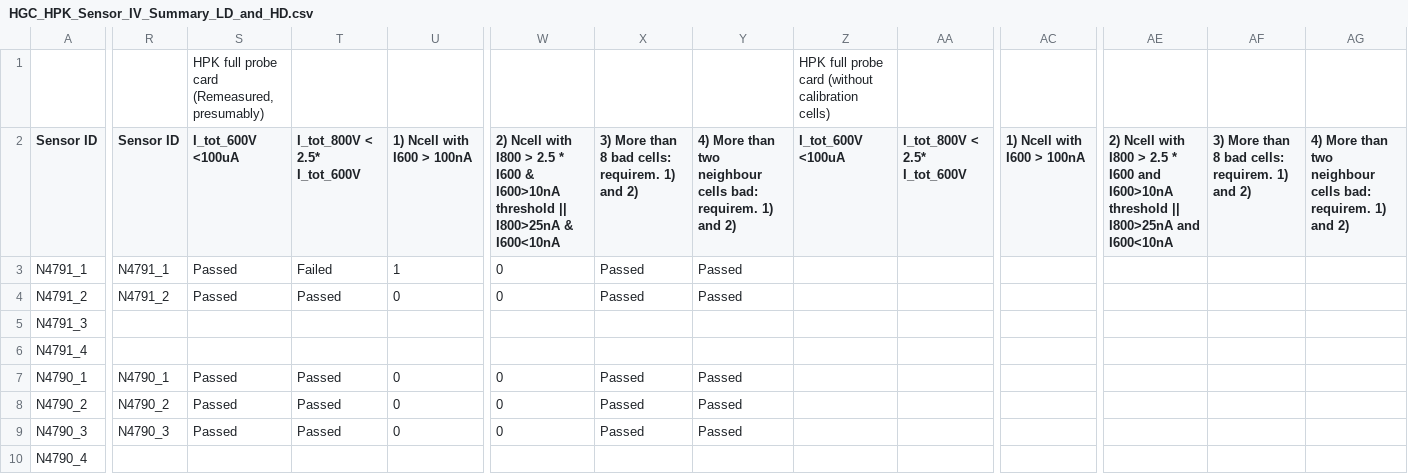
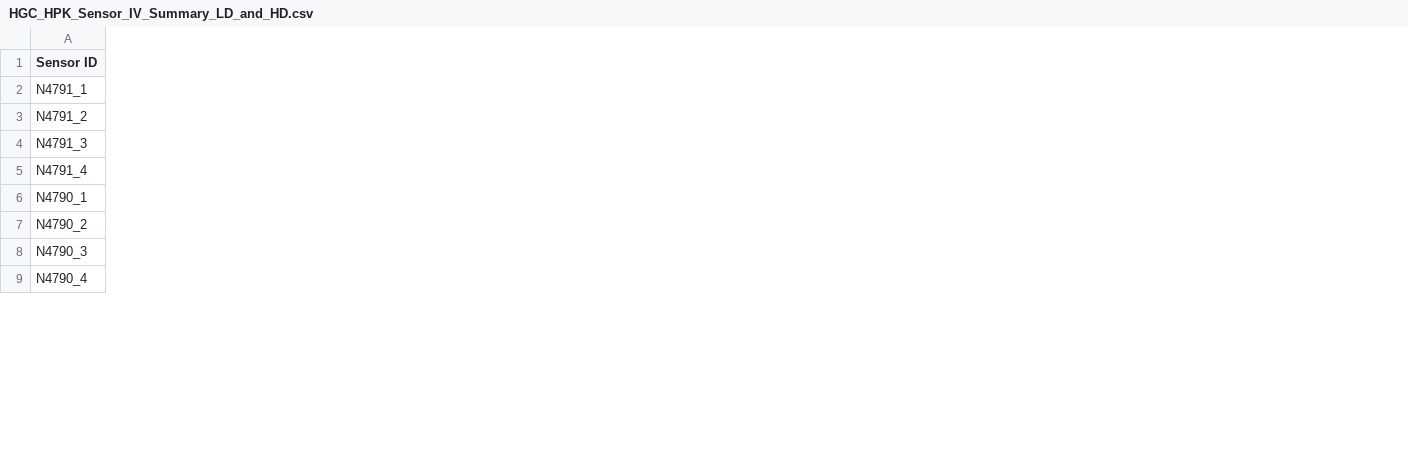
Before and after one commit to AliAlkadhim/FSU_HGCAL_DB, a CSV file: fsudb/src/HGC_HPK_Sensor_IV_Summary_LD_and_HD.csv, drawn as a sheet; only a part is shown, gaps mark what is left out; removed rows and columns are numbered as before the commit, all else as after; rows hold the shown columns only; the diff covers the shown part only; the diff names each change by its address in the sheet, - before the commit and + after, or states it on an @@ line.

Commit message:
editing tables

```diff
--- a/fsudb/src/HGC_HPK_Sensor_IV_Summary_LD_and_HD.csv
+++ b/fsudb/src/HGC_HPK_Sensor_IV_Summary_LD_and_HD.csv
-column R (Sensor ID), rows 3-9: N4791_1 | N4791_2 |  |  | N4790_1 | N4790_2 | N4790_3
-column S (I_tot_600V <100uA), rows 3-9: Passed | Passed |  |  | Passed | Passed | Passed
-column T (I_tot_800V < 2.5* I_tot_600V), rows 3-9: Failed | Passed |  |  | Passed | Passed | Passed
-column U (1) Ncell with I600 > 100nA), rows 3-9: 1 | 0 |  |  | 0 | 0 | 0
-column W, rows 2-9: 2) Ncell with I800 > 2.5 * I600 & I600>10nA threshold || I800>25nA & I600<10nA | 0 | 0 |  |  | 0 | 0 | 0
-column X, rows 2-9: 3) More than 8 bad cells: requirem. 1) and 2) | Passed | Passed |  |  | Passed | Passed | Passed
-column Y, rows 2-9: 4) More than two neighbour cells bad: requirem. 1) and 2) | Passed | Passed |  |  | Passed | Passed | Passed
-column Z (I_tot_600V <100uA), empty
-column AA (I_tot_800V < 2.5* I_tot_600V), empty
-column AC (1) Ncell with I600 > 100nA), empty
-column AE, row 2: 2) Ncell with I800 > 2.5 * I600 and I600>10nA threshold || I800>25nA and I600<10nA
-column AF, row 2: 3) More than 8 bad cells: requirem. 1) and 2)
-column AG, row 2: 4) More than two neighbour cells bad: requirem. 1) and 2)
-row 1:  |  | HPK full probe card (Remeasured, presumably) |  |  |  |  |  | HPK full probe card (without calibration cells)
```
Also changed, not shown: 5 removed columns elsewhere in this file, 3 other files.
